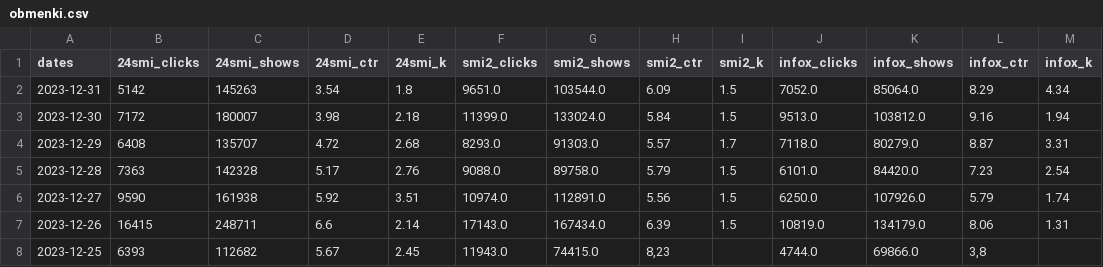
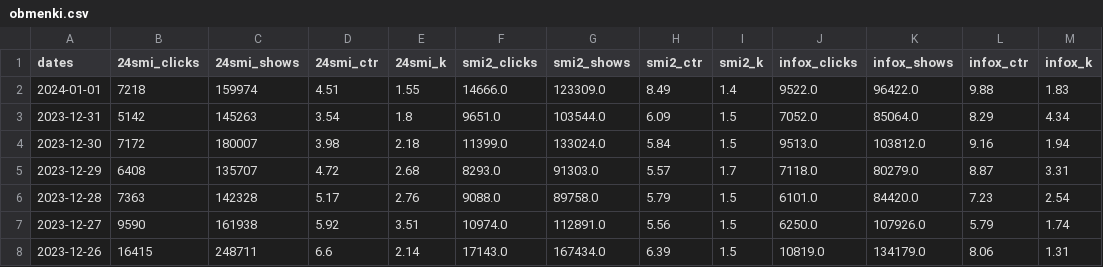
Before and after one commit to kupletist/other, a CSV file: obmenki.csv, drawn as a sheet; only a part is shown; the shorter side is filled out with more unchanged rows; the diff names each change by its address in the sheet, - before the commit and + after, or states it on an @@ line.

Commit message:
Добавлен файл obmenki.csv

```diff
--- a/obmenki.csv
+++ b/obmenki.csv
+row 2: 2024-01-01 | 7218 | 159974 | 4.51 | 1.55 | 14666.0 | 123309.0 | 8.49 | 1.4 | 9522.0 | 96422.0 | 9.88 | 1.83
```
